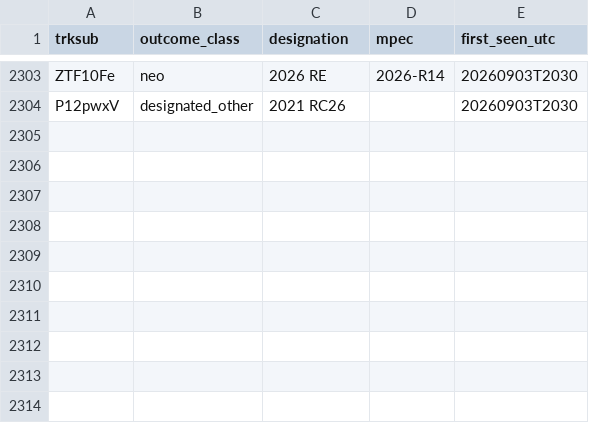
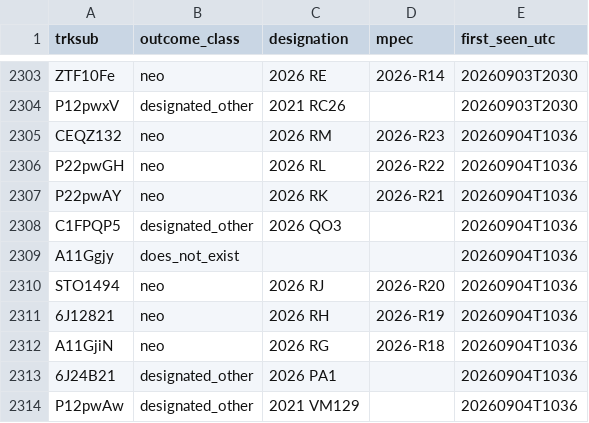
Before and after one commit to LeahS-blip/Planetary-Defense-Spacesift, a CSV file: data/capture/outcomes.csv, drawn as a sheet; only a part is shown, gaps mark what is left out.

```diff
--- a/data/capture/outcomes.csv
+++ b/data/capture/outcomes.csv
@@ -2304 +2304,11 @@ ZTF10Fe,neo,2026 RE,2026-R14,20260903T2030
 P12pwxV,designated_other,2021 RC26,,20260903T2030
+CEQZ132,neo,2026 RM,2026-R23,20260904T1036
+P22pwGH,neo,2026 RL,2026-R22,20260904T1036
+P22pwAY,neo,2026 RK,2026-R21,20260904T1036
+C1FPQP5,designated_other,2026 QO3,,20260904T1036
+A11Ggjy,does_not_exist,,,20260904T1036
+STO1494,neo,2026 RJ,2026-R20,20260904T1036
+6J12821,neo,2026 RH,2026-R19,20260904T1036
+A11GjiN,neo,2026 RG,2026-R18,20260904T1036
+6J24B21,designated_other,2026 PA1,,20260904T1036
+P12pwAw,designated_other,2021 VM129,,20260904T1036
```
Also changed, not shown: outputs/daily_vetting.csv, 10 other files.
